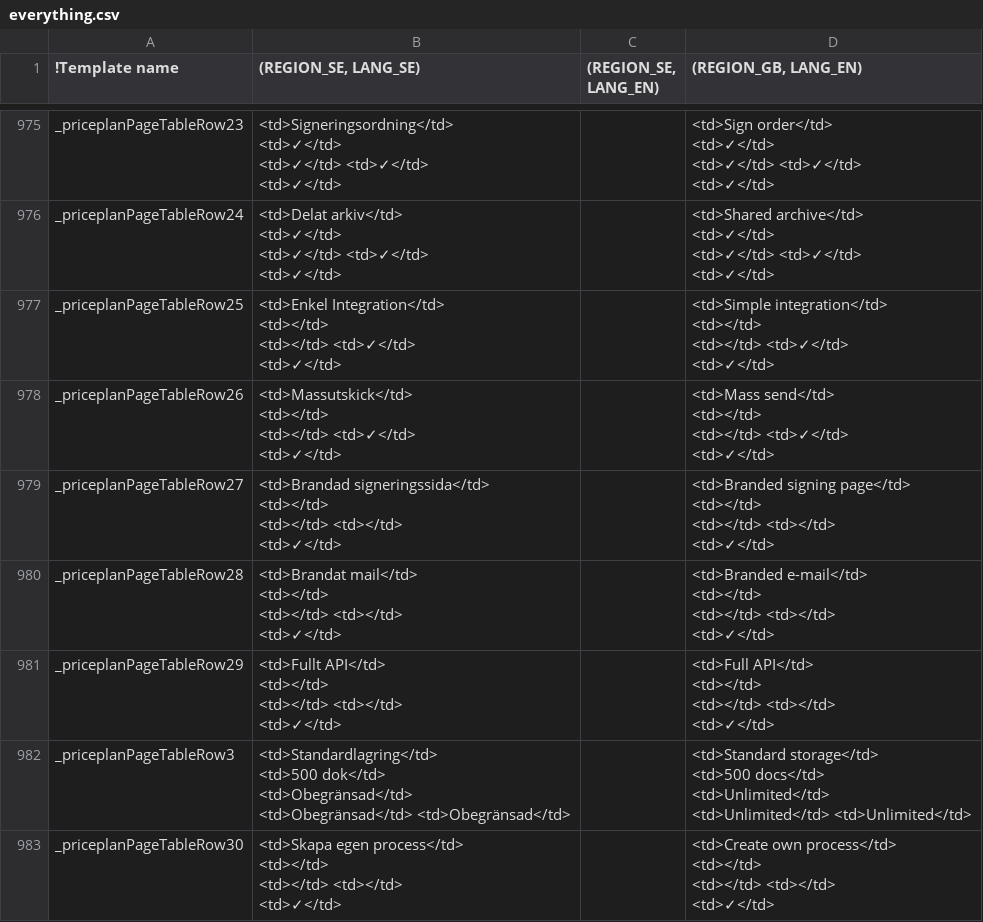
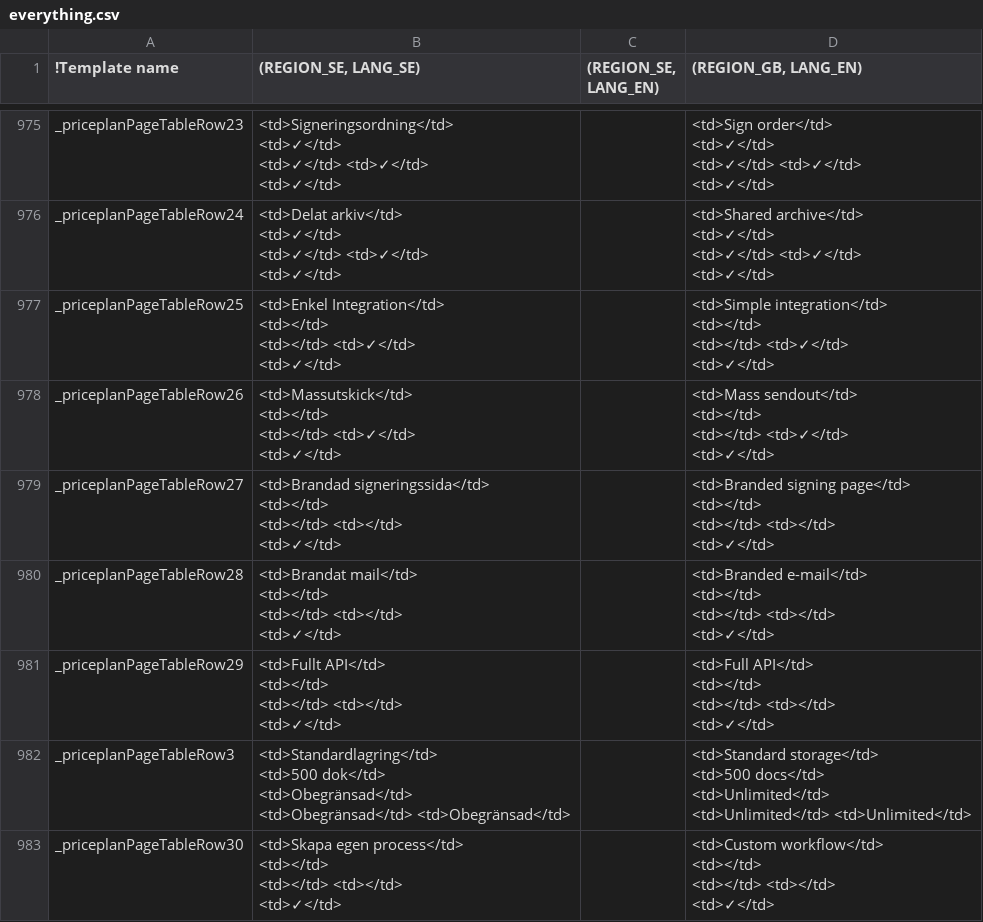
Before and after one commit to scrive/scrive-apidocs, a CSV file: texts/everything.csv, drawn as a sheet; only a part is shown, gaps mark what is left out; ↵ is a line break in a cell; the diff covers the shown part only; the diff names each change by its address in the sheet, - before the commit and + after, or states it on an @@ line.

```diff
--- a/texts/everything.csv
+++ b/texts/everything.csv
-D978 ((REGION_GB, LANG_EN)): <td>Mass send</td> ↵ <td></td> ↵ <td></td>…
+D978 ((REGION_GB, LANG_EN)): <td>Mass sendout</td> ↵ <td></td> ↵ <td></td>…
-D983 ((REGION_GB, LANG_EN)): <td>Create own process</td> ↵ <td></td> ↵ <td></td>…
+D983 ((REGION_GB, LANG_EN)): <td>Custom workflow</td> ↵ <td></td> ↵ <td></td>…
```
Also changed, not shown: 45 edited cells elsewhere in this file.
